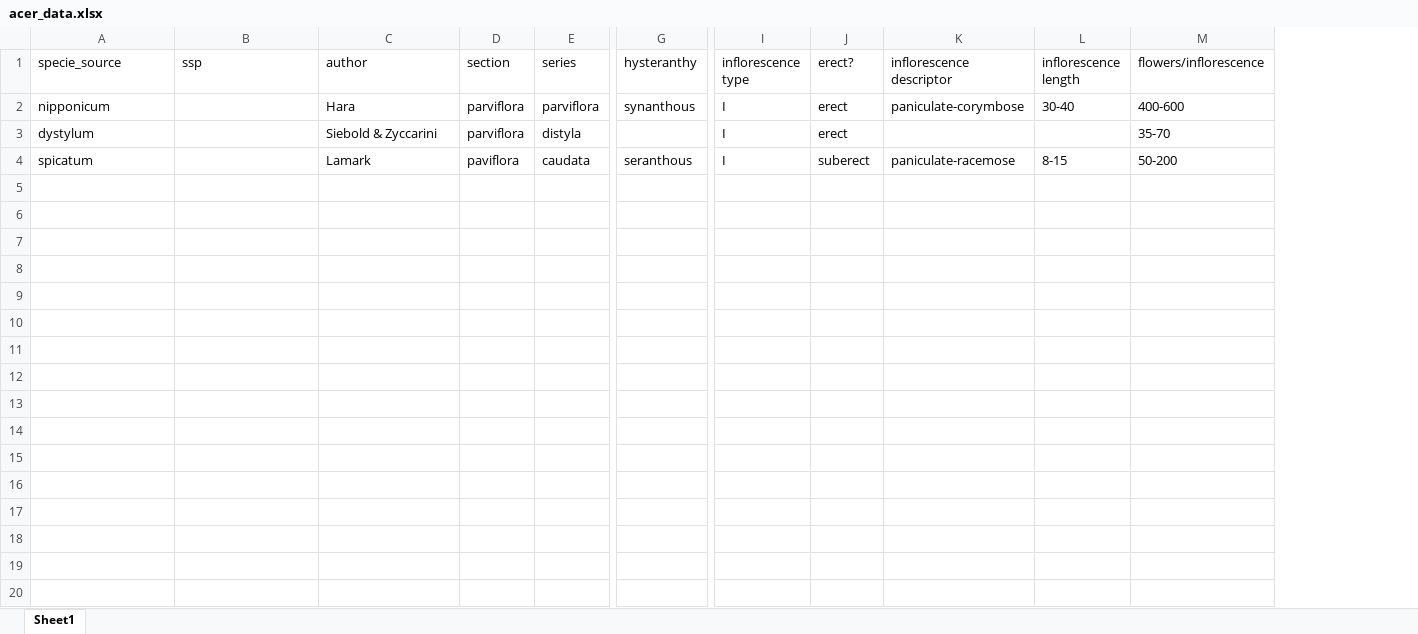
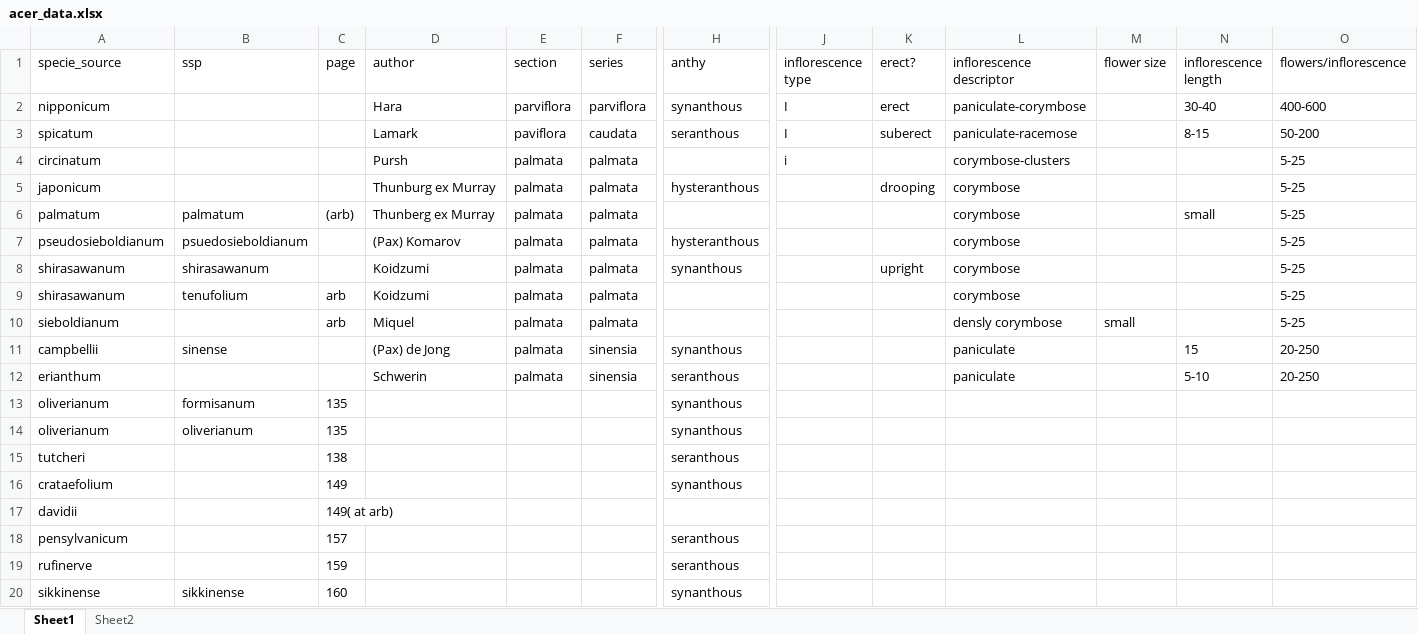
Before and after one commit to dbuona/proterant, an Excel workbook: Data/acer_data.xlsx, sheet Sheet1, drawn as a sheet; only a part is shown, gaps mark what is left out; values as stored, in another font and other column widths than the file's, no borders; removed rows and columns are numbered as before the commit, all else as after; rows hold the shown columns only; the diff covers the shown part only; the diff names each change by its address in the sheet, - before the commit and + after, or states it on an @@ line.

```diff
--- a/Data/acer_data.xlsx (sheet Sheet1)
+++ b/Data/acer_data.xlsx (sheet Sheet1)
+sheet tab: Sheet2
+column C (page), empty
-column G (hysteranthy), row 2: synanthous; row 4: seranthous
+column H (anthy), rows 2-3: synanthous | seranthous
+column M (flower size), empty
-row 3: dystylum |  | Siebold & Zyccarini | parviflora | distyla |  | I | erect |  |  | 35-70
+row 4: circinatum |  |  | Pursh | palmata | palmata |  | i |  | corymbose-clusters |  |  | 5-25
+row 5: japonicum |  |  | Thunburg ex Murray | palmata | palmata | hysteranthous |  | drooping | corymbose |  |  | 5-25
+row 6: palmatum | palmatum | (arb) | Thunberg ex Murray | palmata | palmata |  |  |  | corymbose |  | small | 5-25
+row 7: pseudosieboldianum | psuedosieboldianum |  | (Pax) Komarov | palmata | palmata | hysteranthous |  |  | corymbose |  |  | 5-25
+row 8: shirasawanum | shirasawanum |  | Koidzumi | palmata | palmata | synanthous |  | upright | corymbose |  |  | 5-25
+row 9: shirasawanum | tenufolium | arb | Koidzumi | palmata | palmata |  |  |  | corymbose |  |  | 5-25
+row 10: sieboldianum |  | arb | Miquel | palmata | palmata |  |  |  | densly corymbose | small |  | 5-25
+row 11: campbellii | sinense |  | (Pax) de Jong | palmata | sinensia | synanthous |  |  | paniculate |  | 15 | 20-250
+row 12: erianthum |  |  | Schwerin | palmata | sinensia | seranthous |  |  | paniculate |  | 5-10 | 20-250
+row 13: oliverianum | formisanum | 135 |  |  |  | synanthous
+row 14: oliverianum | oliverianum | 135 |  |  |  | synanthous
+row 15: tutcheri |  | 138 |  |  |  | seranthous
+row 16: crataefolium |  | 149 |  |  |  | synanthous
+row 17: davidii |  | 149( at arb)
+row 18: pensylvanicum |  | 157 |  |  |  | seranthous
+row 19: rufinerve |  | 159 |  |  |  | seranthous
+row 20: sikkinense | sikkinense | 160 |  |  |  | synanthous
```
Also changed, not shown: 29 added rows elsewhere in this sheet, 1 other file.
